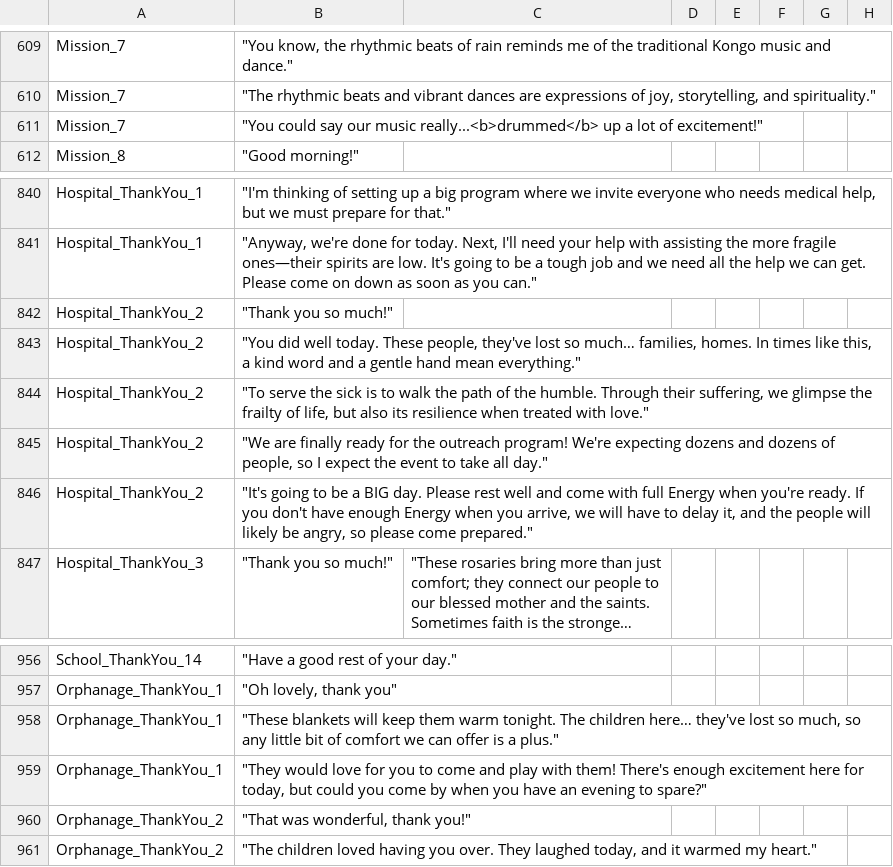
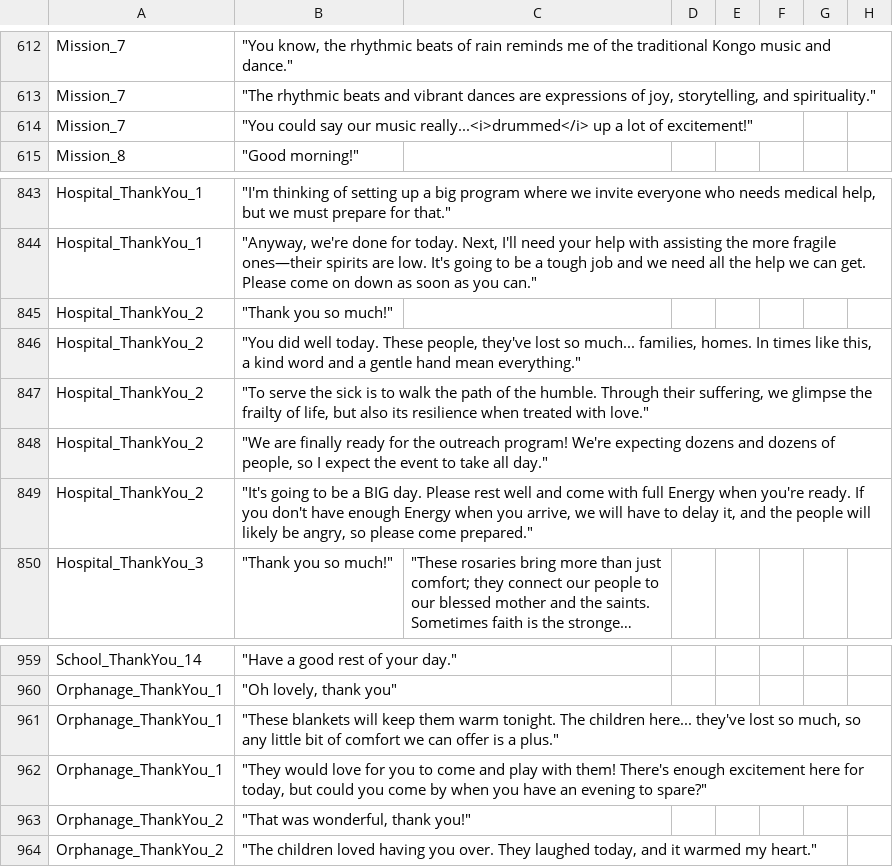
Before and after one commit to baddestguy/SainthoodStories, a CSV file: Assets/Resources/GameData/Localization.csv, drawn as a sheet; only a part is shown, gaps mark what is left out; long unchanged cells end in …; the diff covers the shown part only.

```diff
--- a/Assets/Resources/GameData/Localization.csv
+++ b/Assets/Resources/GameData/Localization.csv
@@ -882,3 +881,3 @@ Mission_7,"""You know, the rhythmic beats of rain reminds me of the traditional
 Mission_7,"""The rhythmic beats and vibrant dances are expressions of joy, storytelling, and spirituality.""",,,,,,
-Mission_7,"""You could say our music really...<b>drummed</b> up a lot of excitement!""",,,,,,
+Mission_7,"""You could say our music really...<i>drummed</i> up a lot of excitement!""",,,,,,
 Mission_8,"""Good morning!""",,,,,,
@@ -1176,3 +1175,3 @@ Hospital_ThankYou_1,"""Anyway, we're done for today. Next, I'll need your help w
 Hospital_ThankYou_2,"""Thank you so much!""",,,,,,
-Hospital_ThankYou_2,"""You did well today. These people, they've lost so much… families, homes. In times like this, a kind word and a gentle hand mean everything.""",,,,,,
+Hospital_ThankYou_2,"""You did well today. These people, they've lost so much... families, homes. In times like this, a kind word and a gentle hand mean everything.""",,,,,,
 Hospital_ThankYou_2,"""To serve the sick is to walk the path of the humble. Through their suffering, we glimpse the frailty of life, but also its resilience when treated with love.""",,,,,,
@@ -1293,3 +1292,3 @@ School_ThankYou_14,"""Have a good rest of your day.""",,,,,,
 Orphanage_ThankYou_1,"""Oh lovely, thank you""",,,,,,
-Orphanage_ThankYou_1,"""These blankets will keep them warm tonight. The children here… they've lost so much, so any little bit of comfort we can offer is a plus.""",,,,,,
+Orphanage_ThankYou_1,"""These blankets will keep them warm tonight. The children here... they've lost so much, so any little bit of comfort we can offer is a plus.""",,,,,,
 Orphanage_ThankYou_1,"""They would love for you to come and play with them! There's enough excitement here for today, but could you come by when you have an evening to spare?""",,,,,,
```
Also changed, not shown: 3 added rows and 7 edited cells elsewhere in this file, 5 other files.
